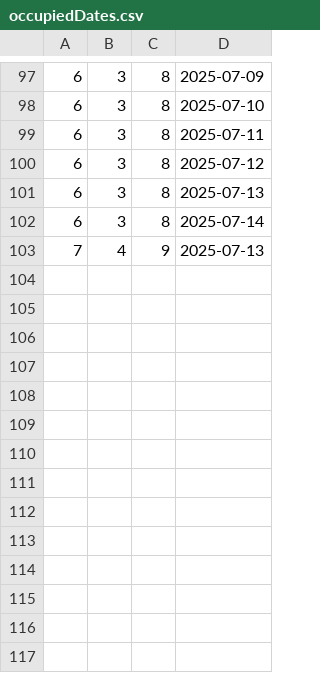
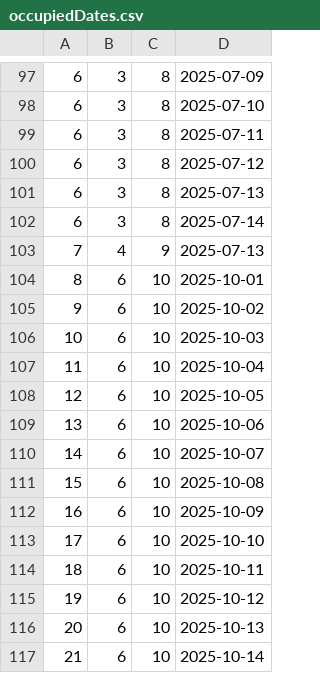
Before and after one commit to Dusan171/student-project-BookingApp, a CSV file: Resources/Data/occupiedDates.csv, drawn as a sheet; only a part is shown, gaps mark what is left out.

```diff
--- a/Resources/Data/occupiedDates.csv
+++ b/Resources/Data/occupiedDates.csv
@@ -103 +103,15 @@
 7|4|9|2025-07-13
+8|6|10|2025-10-01
+9|6|10|2025-10-02
+10|6|10|2025-10-03
+11|6|10|2025-10-04
+12|6|10|2025-10-05
+13|6|10|2025-10-06
+14|6|10|2025-10-07
+15|6|10|2025-10-08
+16|6|10|2025-10-09
+17|6|10|2025-10-10
+18|6|10|2025-10-11
+19|6|10|2025-10-12
+20|6|10|2025-10-13
+21|6|10|2025-10-14
```
Also changed, not shown: Resources/Data/reservations.csv, 3 other files.
